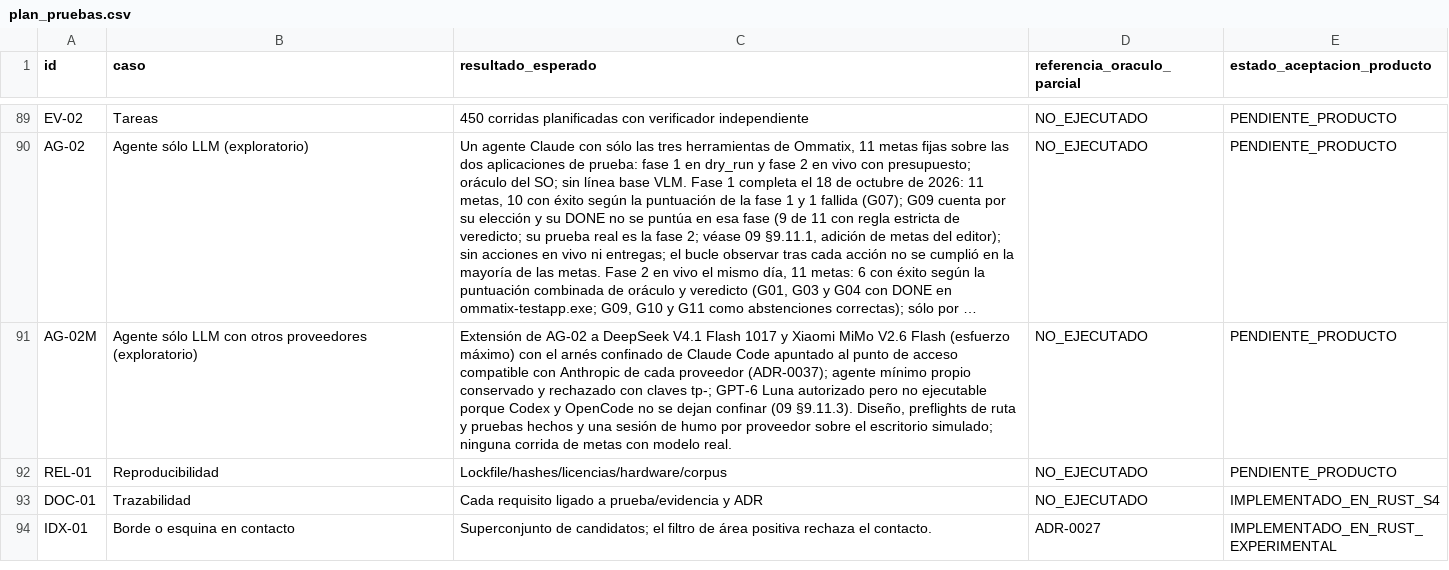
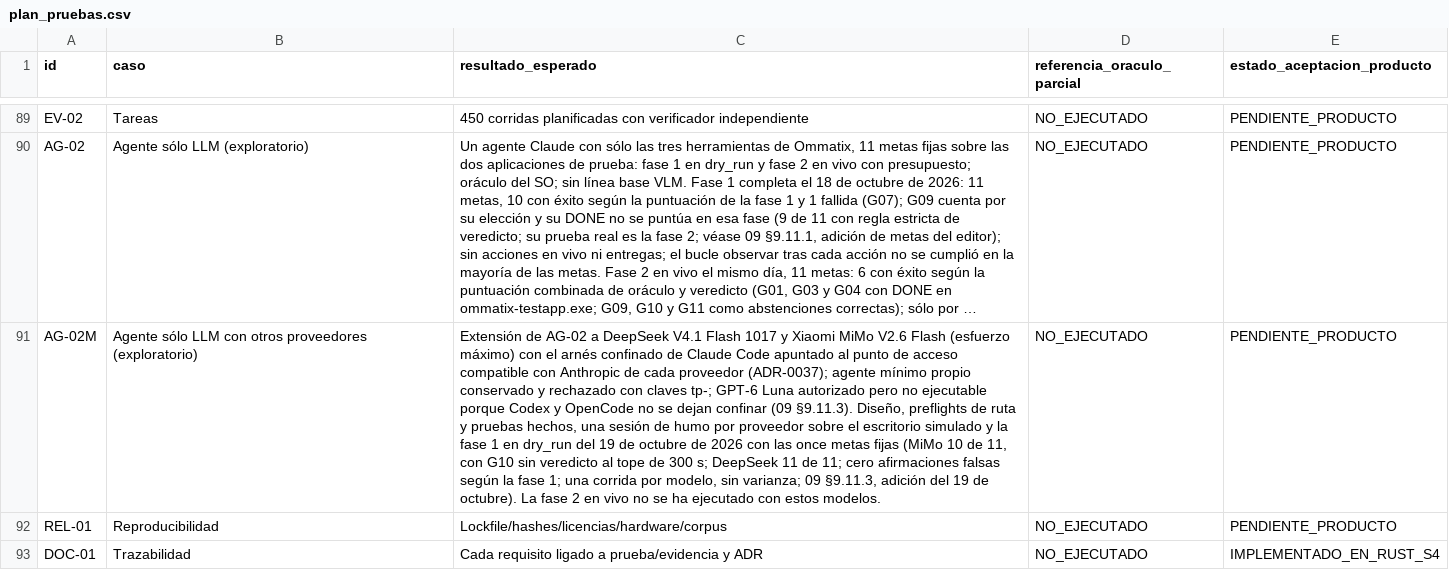
Before and after one commit to Yosoyepa/Ommatix, a CSV file: docs/thesis/matrices/plan_pruebas.csv, drawn as a sheet; only a part is shown, gaps mark what is left out; the shorter side is filled out with more unchanged rows; long unchanged cells end in …; the diff names each change by its address in the sheet, - before the commit and + after, or states it on an @@ line.

```diff
--- a/docs/thesis/matrices/plan_pruebas.csv
+++ b/docs/thesis/matrices/plan_pruebas.csv
-C91 (resultado_esperado): …y pruebas hechos y una sesión de humo por proveedor sobre el escritorio simulado; ninguna corrida de metas con modelo real.
+C91 (resultado_esperado): …y pruebas hechos, una sesión de humo por proveedor sobre el escritorio simulado y la fase 1 en dry_run del 19 de octubre de 2026 con las once metas fijas (MiMo 10 de 11, con G10 sin veredicto al tope de 300 s; DeepSeek 11 de 11; cero afirmaciones falsas según la fase 1; una corrida por modelo, sin varianza; 09 §9.11.3, adición del 19 de octubre). La fase 2 en vivo no se ha ejecutado con estos modelos.
```
Also changed, not shown: 2 other files.
